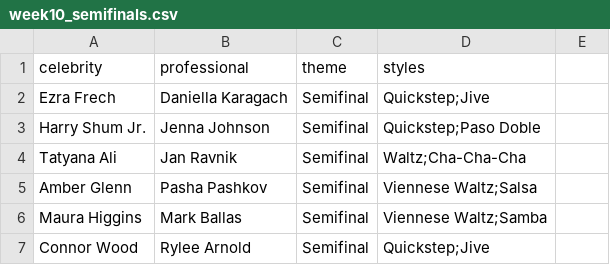
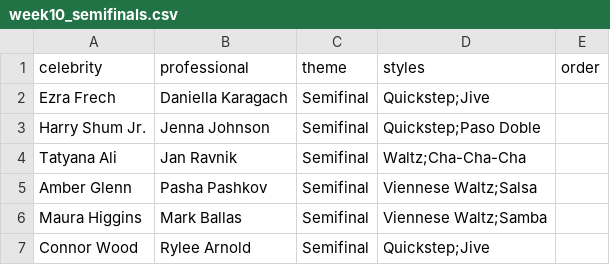
Before and after one commit to 14albertlee/dwts_dataset, a CSV file: week10_semifinals.csv, drawn as a sheet; the diff names each change by its address in the sheet, - before the commit and + after, or states it on an @@ line.

```diff
--- a/week10_semifinals.csv
+++ b/week10_semifinals.csv
-E1: (empty)
+E1: order
```
Also changed, not shown: data/raw/couples.csv, data/raw/professionals.csv, 14 other files.
